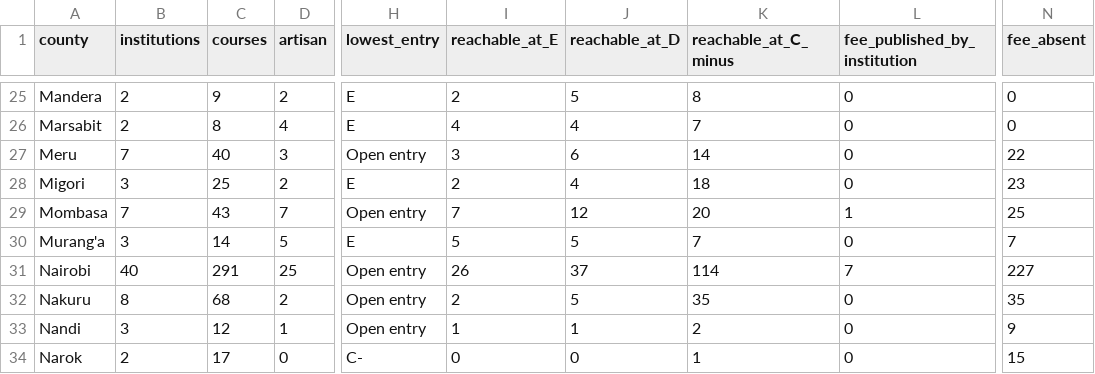
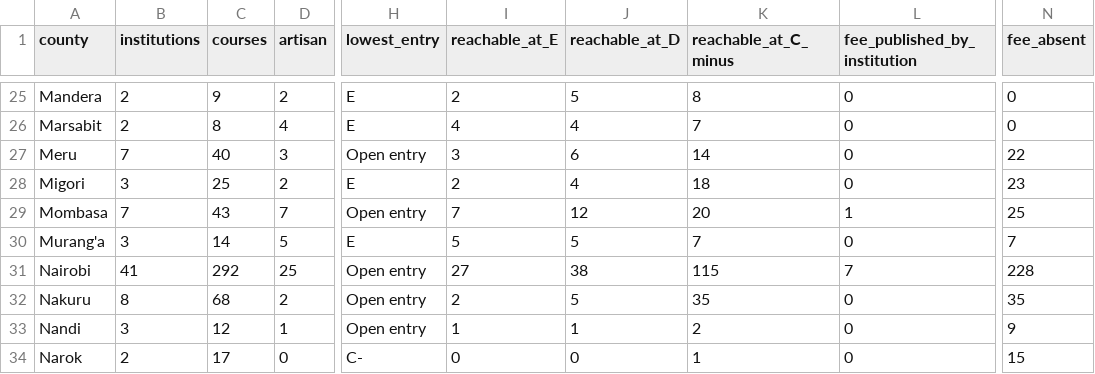
Before and after one commit to PapaDanico/Njia, a CSV file: analysis/njia-county-provision.csv, drawn as a sheet; only a part is shown, gaps mark what is left out; the diff names each change by its address in the sheet, - before the commit and + after, or states it on an @@ line.

```diff
--- a/analysis/njia-county-provision.csv
+++ b/analysis/njia-county-provision.csv
-B31 (institutions): 40
+B31 (institutions): 41
-C31 (courses): 291
+C31 (courses): 292
-I31 (reachable_at_E): 26
+I31 (reachable_at_E): 27
-J31 (reachable_at_D): 37
+J31 (reachable_at_D): 38
-K31 (reachable_at_C_minus): 114
+K31 (reachable_at_C_minus): 115
-N31 (fee_absent): 227
+N31 (fee_absent): 228
```
Also changed, not shown: 21 other files.
